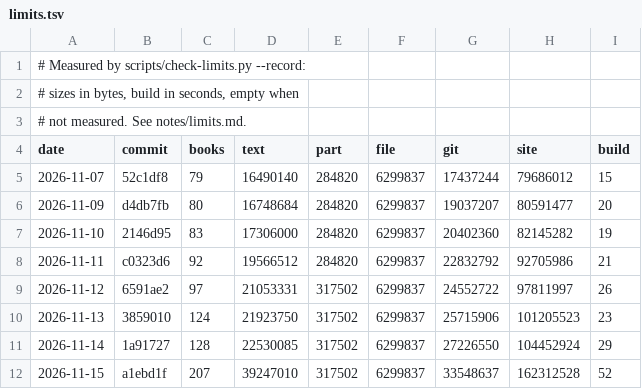
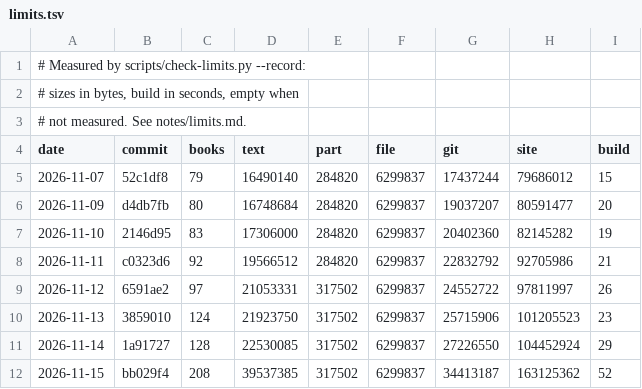
Before and after one commit to serjhnn/nx-gir, a TSV file: notes/limits.tsv, drawn as a sheet.

```diff
--- a/notes/limits.tsv
+++ b/notes/limits.tsv
@@ -11,2 +11,2 @@ date	commit	books	text	part	file	git	site	build
 2026-11-14	1a91727	128	22530085	317502	6299837	27226550	104452924	29
-2026-11-15	a1ebd1f	207	39247010	317502	6299837	33548637	162312528	52
+2026-11-15	bb029f4	208	39537385	317502	6299837	34413187	163125362	52
```
Also changed, not shown: books/TRANSLATIONS.tsv, timeline.tsv, 5 other files.
